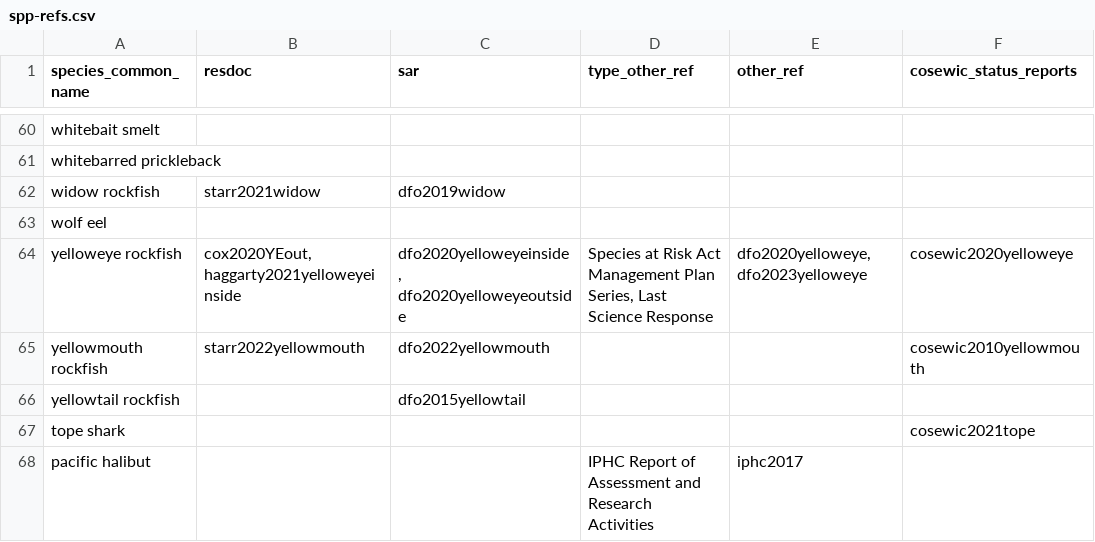
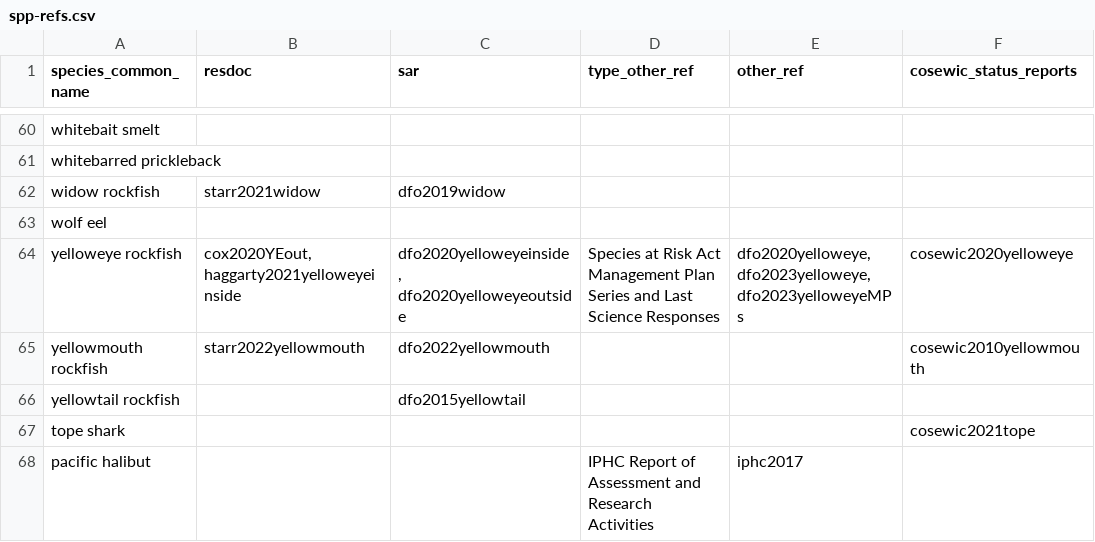
Before and after one commit to pbs-assess/gfsynopsis, a CSV file: report/spp-refs.csv, drawn as a sheet; only a part is shown, gaps mark what is left out.

```diff
--- a/report/spp-refs.csv
+++ b/report/spp-refs.csv
@@ -63,3 +63,3 @@ widow rockfish,starr2021widow,dfo2019widow,,,
 wolf eel,,,,,
-yelloweye rockfish,"cox2020YEout, haggarty2021yelloweyeinside","dfo2020yelloweyeinside, dfo2020yelloweyeoutside","Species at Risk Act Management Plan Series, Last Science Response","dfo2020yelloweye, dfo2023yelloweye",cosewic2020yelloweye
+yelloweye rockfish,"cox2020YEout, haggarty2021yelloweyeinside","dfo2020yelloweyeinside, dfo2020yelloweyeoutside","Species at Risk Act Management Plan Series and Last Science Responses","dfo2020yelloweye, dfo2023yelloweye, dfo2023yelloweyeMPs",cosewic2020yelloweye
 yellowmouth rockfish,"starr2022yellowmouth",dfo2022yellowmouth,,,cosewic2010yellowmouth
```
Also changed, not shown: 2 other files.
